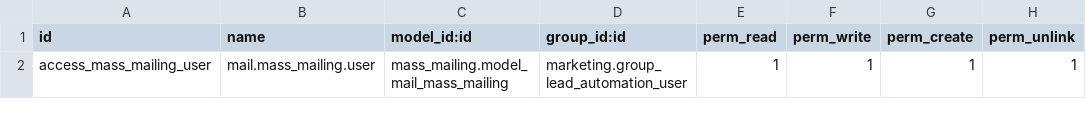
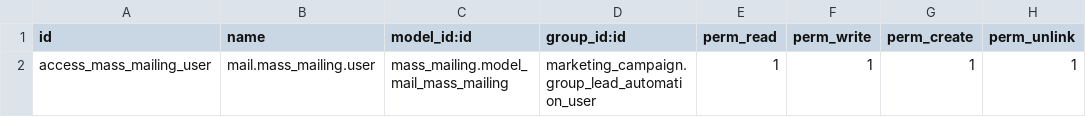
Before and after one commit to OCA/social, a CSV file: mass_mailing_security_group/security/ir.model.access.csv, drawn as a sheet.

Commit message:
[MIG] mass_mailing_security_group: Migrated to 10.0

```diff
--- a/mass_mailing_security_group/security/ir.model.access.csv
+++ b/mass_mailing_security_group/security/ir.model.access.csv
@@ -1,2 +1,2 @@
 id,name,model_id:id,group_id:id,perm_read,perm_write,perm_create,perm_unlink
-access_mass_mailing_user,mail.mass_mailing.user,mass_mailing.model_mail_mass_mailing,marketing.group_lead_automation_user,1,1,1,1
+access_mass_mailing_user,mail.mass_mailing.user,mass_mailing.model_mail_mass_mailing,marketing_campaign.group_lead_automation_user,1,1,1,1
```
Also changed, not shown: 6 other files.
